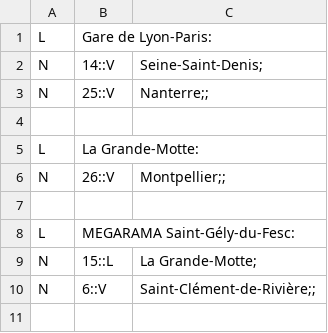
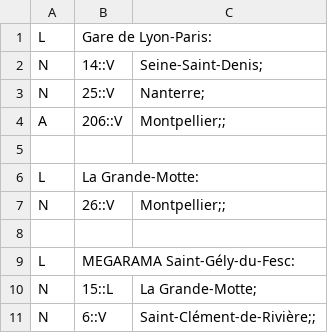
Before and after one commit to mesropaghumyan/graph-map, a CSV file: map2.csv, drawn as a sheet.

```diff
--- a/map2.csv
+++ b/map2.csv
@@ -2,3 +2,4 @@ L, Gare de Lyon-Paris:
 N,14::V, Seine-Saint-Denis;
-N,25::V, Nanterre;;
+N,25::V, Nanterre;
+A,206::V, Montpellier;;
 
```
Also changed, not shown: 14 other files.
